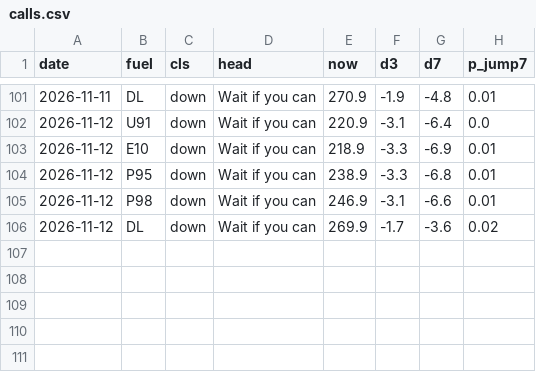
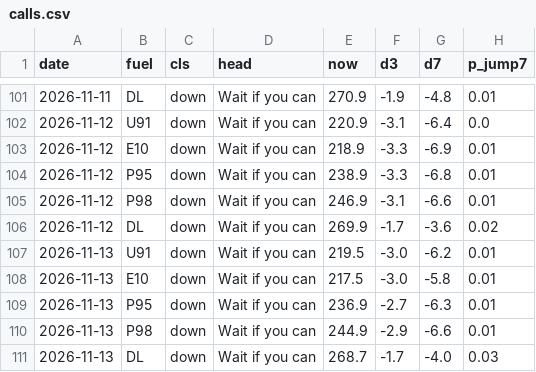
Before and after one commit to nathann2997/Bowser, a CSV file: store/calls.csv, drawn as a sheet; only a part is shown, gaps mark what is left out; the diff names each change by its address in the sheet, - before the commit and + after, or states it on an @@ line.

```diff
--- a/store/calls.csv
+++ b/store/calls.csv
+row 107: 2026-11-13 | U91 | down | Wait if you can | 219.5 | -3.0 | -6.2 | 0.01
+row 108: 2026-11-13 | E10 | down | Wait if you can | 217.5 | -3.0 | -5.8 | 0.01
+row 109: 2026-11-13 | P95 | down | Wait if you can | 236.9 | -2.7 | -6.3 | 0.01
+row 110: 2026-11-13 | P98 | down | Wait if you can | 244.9 | -2.9 | -6.6 | 0.01
+row 111: 2026-11-13 | DL | down | Wait if you can | 268.7 | -1.7 | -4.0 | 0.03
```
Also changed, not shown: 3 other files.
